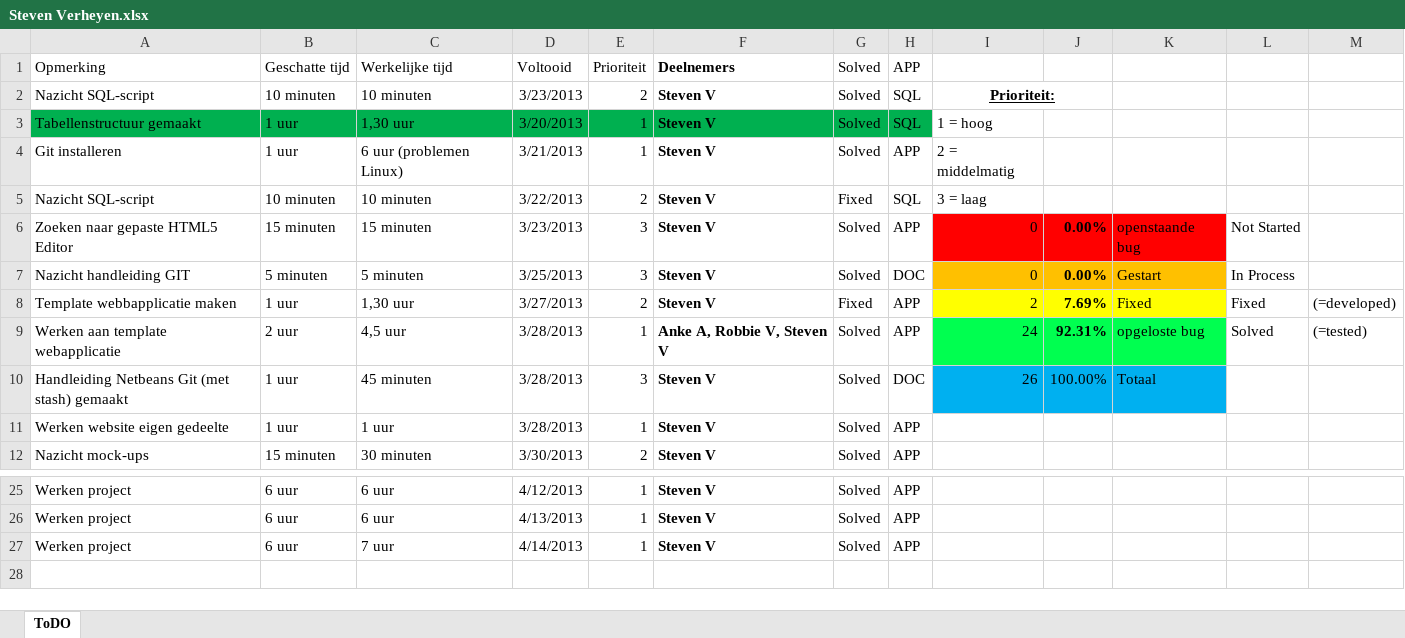
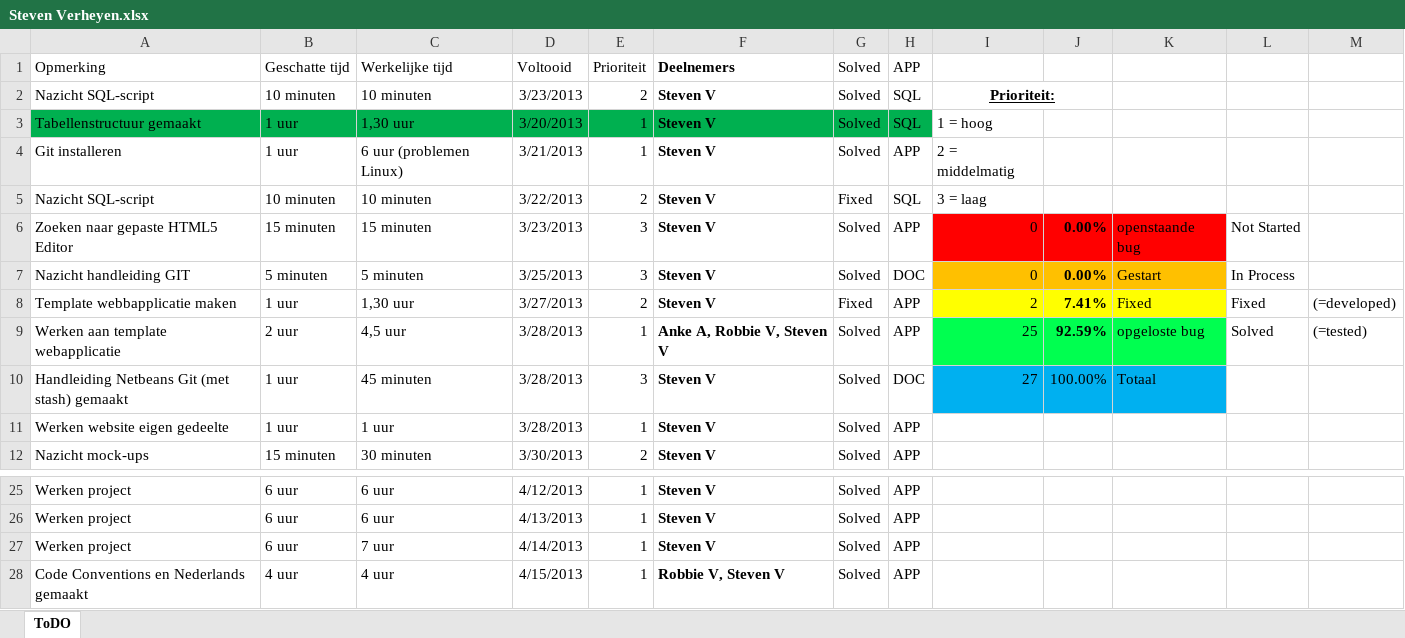
Before and after one commit to jeroenv2/Project_Groep2, an Excel workbook: To Do/Steven Verheyen.xlsx, sheet ToDO, drawn as a sheet; only a part is shown, gaps mark what is left out; values as stored, in another font and other column widths than the file's, no borders; charts and pictures and conditional formats and table styles not drawn; the diff names each change by its address in the sheet, - before the commit and + after, or states it on an @@ line.

Commit message:
Aanvulling ToDo

```diff
--- a/To Do/Steven Verheyen.xlsx (sheet ToDO)
+++ b/To Do/Steven Verheyen.xlsx (sheet ToDO)
-J8: 7.69%
+J8: 7.41%
-I9: 24
+I9: 25
-J9: 92.31%
+J9: 92.59%
-I10: 26
+I10: 27
+row 28: Code Conventions en Nederlands gemaakt | 4 uur | 4 uur | 4/15/2013 | 1 | Robbie V, Steven V | Solved | APP
```
Also changed, not shown: charts or pictures.
